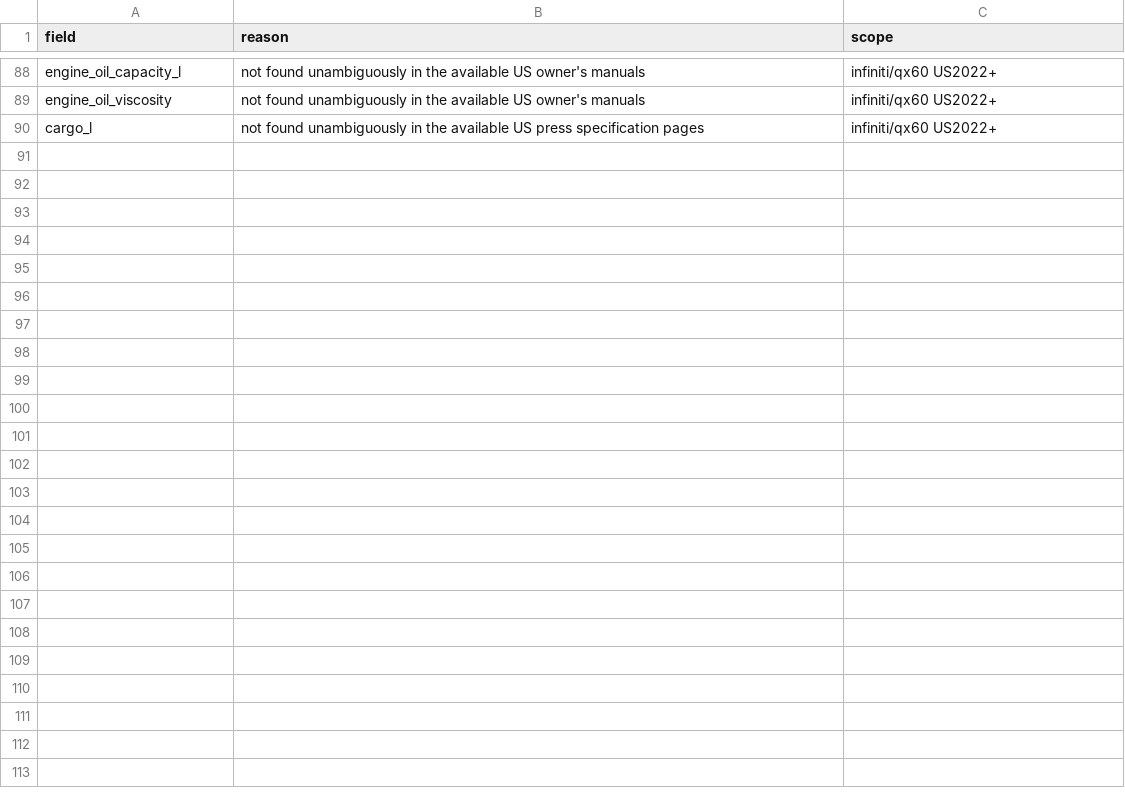
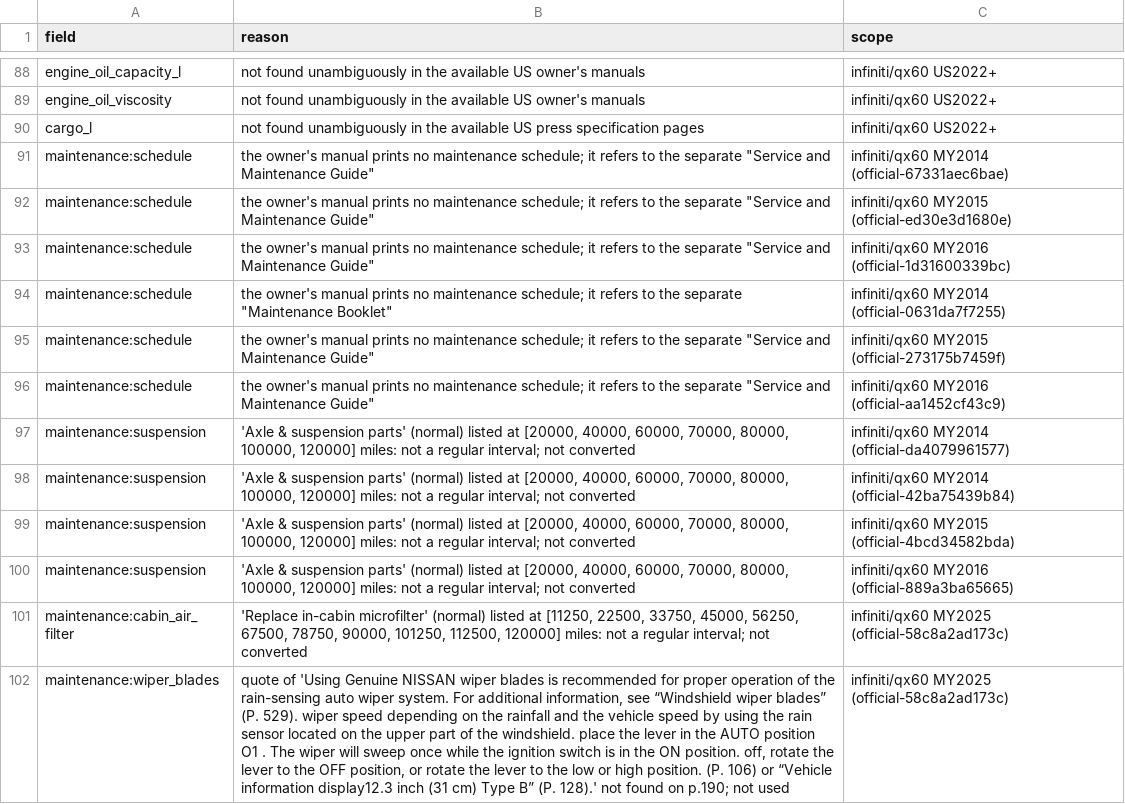
Before and after one commit to bomba1112/AutoExpert, a CSV file: data_work/infiniti/staging/qx60/gaps.csv, drawn as a sheet; only a part is shown, gaps mark what is left out; the diff names each change by its address in the sheet, - before the commit and + after, or states it on an @@ line.

```diff
--- a/data_work/infiniti/staging/qx60/gaps.csv
+++ b/data_work/infiniti/staging/qx60/gaps.csv
+row 91: maintenance:schedule | the owner's manual prints no maintenance schedule; it refers to the separate "Service and Maintenance Guide" | infiniti/qx60 MY2014 (official-67331aec6bae)
+row 92: maintenance:schedule | the owner's manual prints no maintenance schedule; it refers to the separate "Service and Maintenance Guide" | infiniti/qx60 MY2015 (official-ed30e3d1680e)
+row 93: maintenance:schedule | the owner's manual prints no maintenance schedule; it refers to the separate "Service and Maintenance Guide" | infiniti/qx60 MY2016 (official-1d31600339bc)
+row 94: maintenance:schedule | the owner's manual prints no maintenance schedule; it refers to the separate "Maintenance Booklet" | infiniti/qx60 MY2014 (official-0631da7f7255)
+row 95: maintenance:schedule | the owner's manual prints no maintenance schedule; it refers to the separate "Service and Maintenance Guide" | infiniti/qx60 MY2015 (official-273175b7459f)
+row 96: maintenance:schedule | the owner's manual prints no maintenance schedule; it refers to the separate "Service and Maintenance Guide" | infiniti/qx60 MY2016 (official-aa1452cf43c9)
+row 97: maintenance:suspension | 'Axle & suspension parts' (normal) listed at [20000, 40000, 60000, 70000, 80000, 100000, 120000] miles: not a regular interval; not converted | infiniti/qx60 MY2014 (official-da4079961577)
+row 98: maintenance:suspension | 'Axle & suspension parts' (normal) listed at [20000, 40000, 60000, 70000, 80000, 100000, 120000] miles: not a regular interval; not converted | infiniti/qx60 MY2014 (official-42ba75439b84)
+row 99: maintenance:suspension | 'Axle & suspension parts' (normal) listed at [20000, 40000, 60000, 70000, 80000, 100000, 120000] miles: not a regular interval; not converted | infiniti/qx60 MY2015 (official-4bcd34582bda)
+row 100: maintenance:suspension | 'Axle & suspension parts' (normal) listed at [20000, 40000, 60000, 70000, 80000, 100000, 120000] miles: not a regular interval; not converted | infiniti/qx60 MY2016 (official-889a3ba65665)
+row 101: maintenance:cabin_air_filter | 'Replace in-cabin microfilter' (normal) listed at [11250, 22500, 33750, 45000, 56250, 67500, 78750, 90000, 101250, 112500, 120000] miles: not a regular interval; not converted | infiniti/qx60 MY2025 (official-58c8a2ad173c)
+row 102: maintenance:wiper_blades | quote of 'Using Genuine NISSAN wiper blades is recommended for proper operation of the rain-sensing auto wiper system. For additional information, see “Windshield wiper blades” (P. 529). wiper speed depending on the rainfall and the vehicle speed by using the rain sensor located on the upper part of the windshield. place the lever in the AUTO position O1 . The wiper will sweep once while the ignition switch is in the ON position. off, rotate the lever to the OFF position, or rotate the lever to the low or high position. (P. 106) or “Vehicle information display12.3 inch (31 cm) Type B” (P. 128).' not found on p.190; not used | infiniti/qx60 MY2025 (official-58c8a2ad173c)
```
Also changed, not shown: data_work/infiniti/staging/fx-qx70/gaps.csv, data_work/infiniti/staging/q50/gaps.csv, 12 other files.
